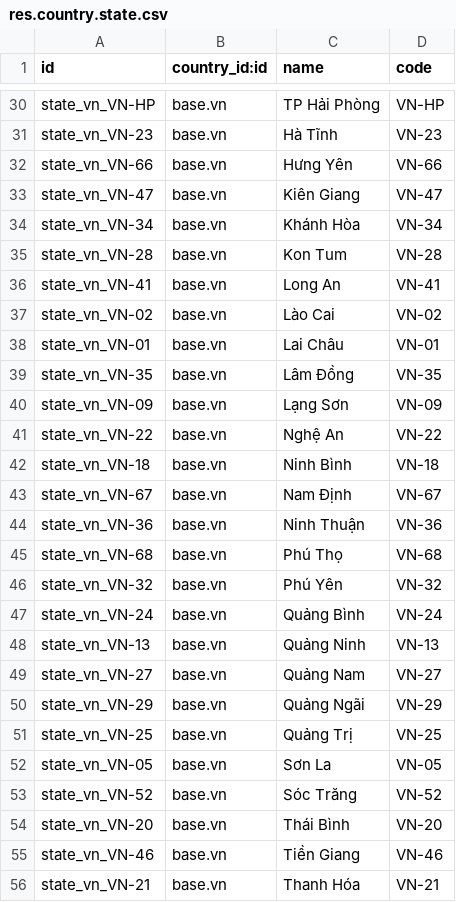
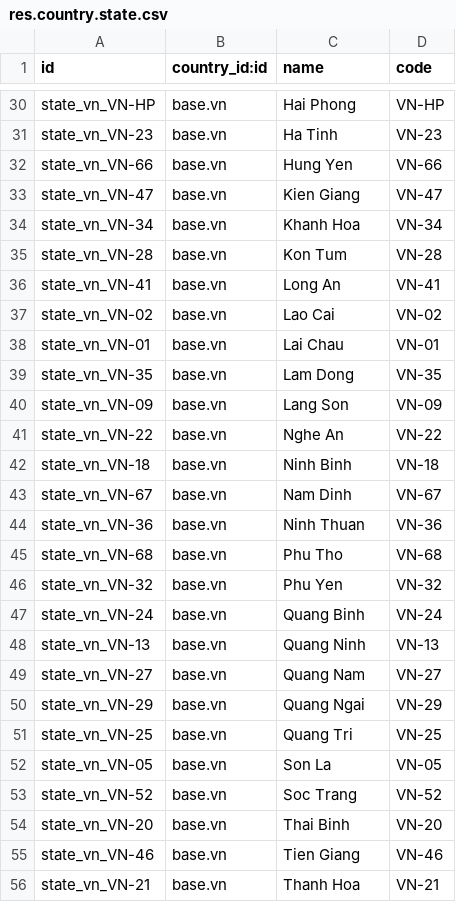
Before and after one commit to davidtranhp/odoo, a CSV file: addons/l10n_vn/data/res.country.state.csv, drawn as a sheet; only a part is shown, gaps mark what is left out; the diff covers the shown part only; the diff names each change by its address in the sheet, - before the commit and + after, or states it on an @@ line.

```diff
--- a/addons/l10n_vn/data/res.country.state.csv
+++ b/addons/l10n_vn/data/res.country.state.csv
-C30 (name): TP Hải Phòng
+C30 (name): Hai Phong
-C31 (name): Hà Tĩnh
+C31 (name): Ha Tinh
-C32 (name): Hưng Yên
+C32 (name): Hung Yen
-C33 (name): Kiên Giang
+C33 (name): Kien Giang
-C34 (name): Khánh Hòa
+C34 (name): Khanh Hoa
-C37 (name): Lào Cai
+C37 (name): Lao Cai
-C38 (name): Lai Châu
+C38 (name): Lai Chau
-C39 (name): Lâm Đồng
+C39 (name): Lam Dong
-C40 (name): Lạng Sơn
+C40 (name): Lang Son
-C41 (name): Nghệ An
+C41 (name): Nghe An
-C42 (name): Ninh Bình
+C42 (name): Ninh Binh
-C43 (name): Nam Định
+C43 (name): Nam Dinh
-C44 (name): Ninh Thuận
+C44 (name): Ninh Thuan
-C45 (name): Phú Thọ
+C45 (name): Phu Tho
-C46 (name): Phú Yên
+C46 (name): Phu Yen
-C47 (name): Quảng Bình
+C47 (name): Quang Binh
-C48 (name): Quảng Ninh
+C48 (name): Quang Ninh
-C49 (name): Quảng Nam
+C49 (name): Quang Nam
-C50 (name): Quảng Ngãi
+C50 (name): Quang Ngai
-C51 (name): Quảng Trị
+C51 (name): Quang Tri
-C52 (name): Sơn La
+C52 (name): Son La
-C53 (name): Sóc Trăng
+C53 (name): Soc Trang
-C54 (name): Thái Bình
+C54 (name): Thai Binh
-C55 (name): Tiền Giang
+C55 (name): Tien Giang
-C56 (name): Thanh Hóa
+C56 (name): Thanh Hoa
```
Also changed, not shown: 34 edited cells elsewhere in this file, 4 other files.
